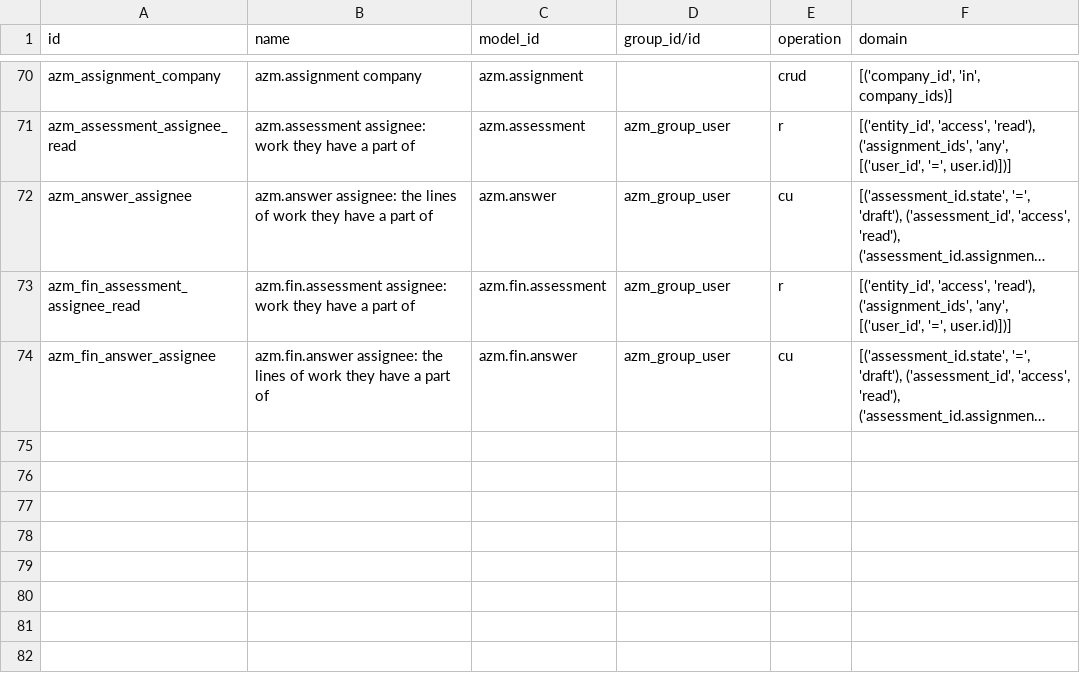
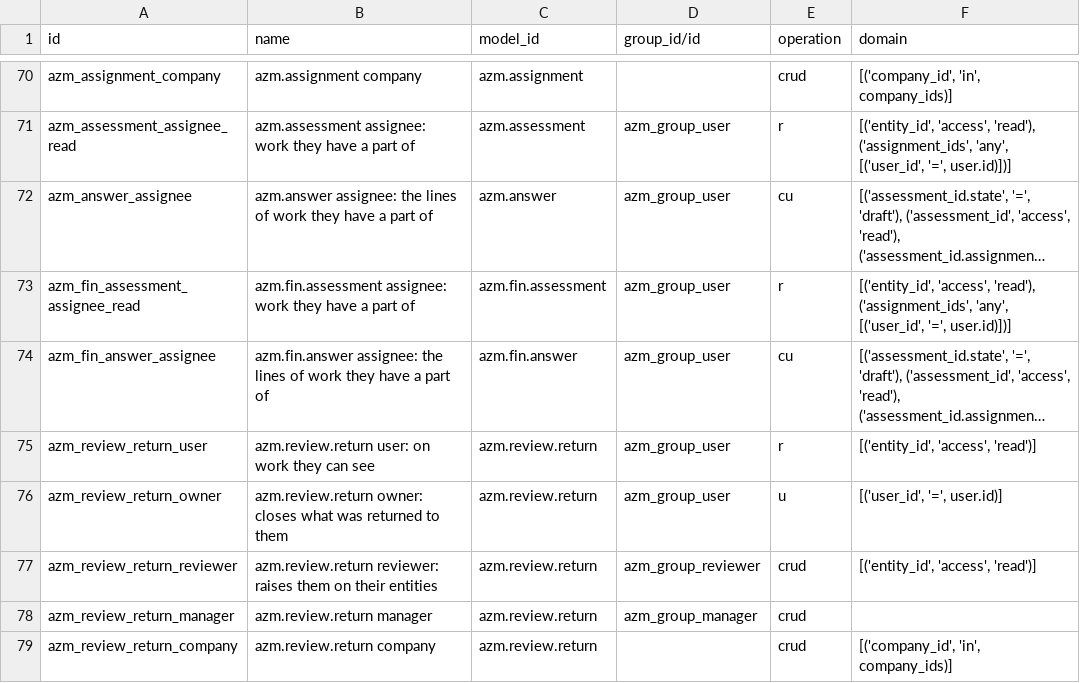
Before and after one commit to Az-managment/az-group-20-t01, a CSV file: azm_operating_model/security/ir.access.csv, drawn as a sheet; only a part is shown, gaps mark what is left out; long unchanged cells end in …; the diff names each change by its address in the sheet, - before the commit and + after, or states it on an @@ line.

```diff
--- a/azm_operating_model/security/ir.access.csv
+++ b/azm_operating_model/security/ir.access.csv
+row 75: azm_review_return_user | azm.review.return user: on work they can see | azm.review.return | azm_group_user | r | [('entity_id', 'access', 'read')]
+row 76: azm_review_return_owner | azm.review.return owner: closes what was returned to them | azm.review.return | azm_group_user | u | [('user_id', '=', user.id)]
+row 77: azm_review_return_reviewer | azm.review.return reviewer: raises them on their entities | azm.review.return | azm_group_reviewer | crud | [('entity_id', 'access', 'read')]
+row 78: azm_review_return_manager | azm.review.return manager | azm.review.return | azm_group_manager | crud
+row 79: azm_review_return_company | azm.review.return company | azm.review.return |  | crud | [('company_id', 'in', company_ids)]
```
Also changed, not shown: 12 other files.
